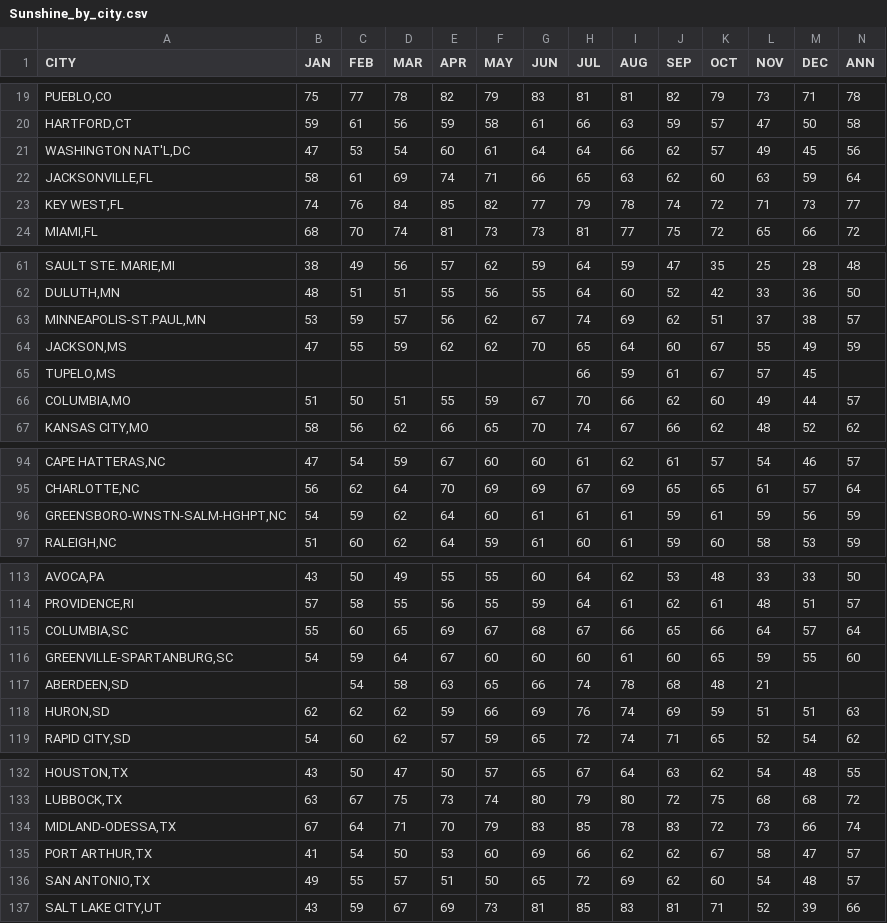
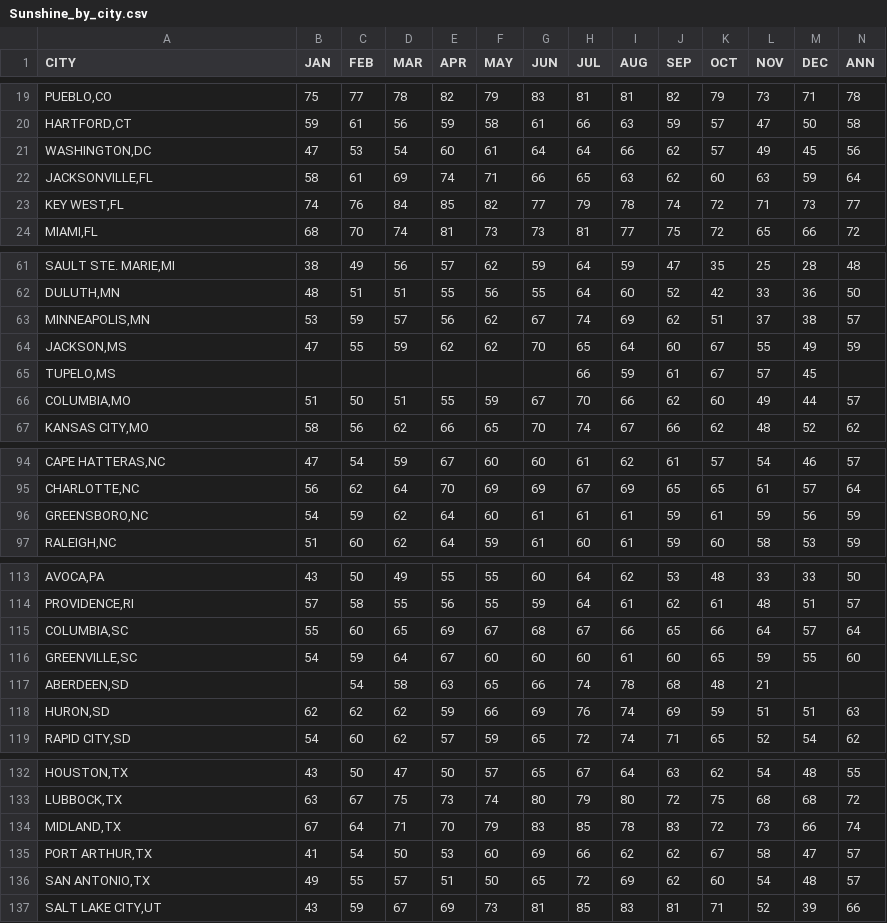
Before and after one commit to AustinRCole/Solar_ETL, a CSV file: Resources/Sunshine_by_city.csv, drawn as a sheet; only a part is shown, gaps mark what is left out; the diff covers the shown part only.

Commit message:
manually clean entries in sunshine_by_city

```diff
--- a/Resources/Sunshine_by_city.csv
+++ b/Resources/Sunshine_by_city.csv
@@ -20,3 +20,3 @@ CITY,JAN,FEB,MAR,APR,MAY,JUN,JUL,AUG,SEP,OCT,NOV,DEC,ANN,
 "HARTFORD,CT",59,61,56,59,58,61,66,63,59,57,47,50,58,
-"WASHINGTON NAT'L,DC",47,53,54,60,61,64,64,66,62,57,49,45,56,
+"WASHINGTON,DC",47,53,54,60,61,64,64,66,62,57,49,45,56,
 "JACKSONVILLE,FL",58,61,69,74,71,66,65,63,62,60,63,59,64,
@@ -62,3 +62,3 @@ CITY,JAN,FEB,MAR,APR,MAY,JUN,JUL,AUG,SEP,OCT,NOV,DEC,ANN,
 "DULUTH,MN",48,51,51,55,56,55,64,60,52,42,33,36,50,
-"MINNEAPOLIS-ST.PAUL,MN",53,59,57,56,62,67,74,69,62,51,37,38,57,
+"MINNEAPOLIS,MN",53,59,57,56,62,67,74,69,62,51,37,38,57,
 "JACKSON,MS",47,55,59,62,62,70,65,64,60,67,55,49,59,
@@ -95,3 +95,3 @@ CITY,JAN,FEB,MAR,APR,MAY,JUN,JUL,AUG,SEP,OCT,NOV,DEC,ANN,
 "CHARLOTTE,NC",56,62,64,70,69,69,67,69,65,65,61,57,64,
-"GREENSBORO-WNSTN-SALM-HGHPT,NC",54,59,62,64,60,61,61,61,59,61,59,56,59,
+"GREENSBORO,NC",54,59,62,64,60,61,61,61,59,61,59,56,59,
 "RALEIGH,NC",51,60,62,64,59,61,60,61,59,60,58,53,59,
@@ -115,3 +115,3 @@ CITY,JAN,FEB,MAR,APR,MAY,JUN,JUL,AUG,SEP,OCT,NOV,DEC,ANN,
 "COLUMBIA,SC",55,60,65,69,67,68,67,66,65,66,64,57,64,
-"GREENVILLE-SPARTANBURG,SC",54,59,64,67,60,60,60,61,60,65,59,55,60,
+"GREENVILLE,SC",54,59,64,67,60,60,60,61,60,65,59,55,60,
 "ABERDEEN,SD",,54,58,63,65,66,74,78,68,48,21,,,
@@ -133,3 +133,3 @@ CITY,JAN,FEB,MAR,APR,MAY,JUN,JUL,AUG,SEP,OCT,NOV,DEC,ANN,
 "LUBBOCK,TX",63,67,75,73,74,80,79,80,72,75,68,68,72,
-"MIDLAND-ODESSA,TX",67,64,71,70,79,83,85,78,83,72,73,66,74,
+"MIDLAND,TX",67,64,71,70,79,83,85,78,83,72,73,66,74,
 "PORT ARTHUR,TX",41,54,50,53,60,69,66,62,62,67,58,47,57,
```
Also changed, not shown: 1 edited cell elsewhere in this file.
